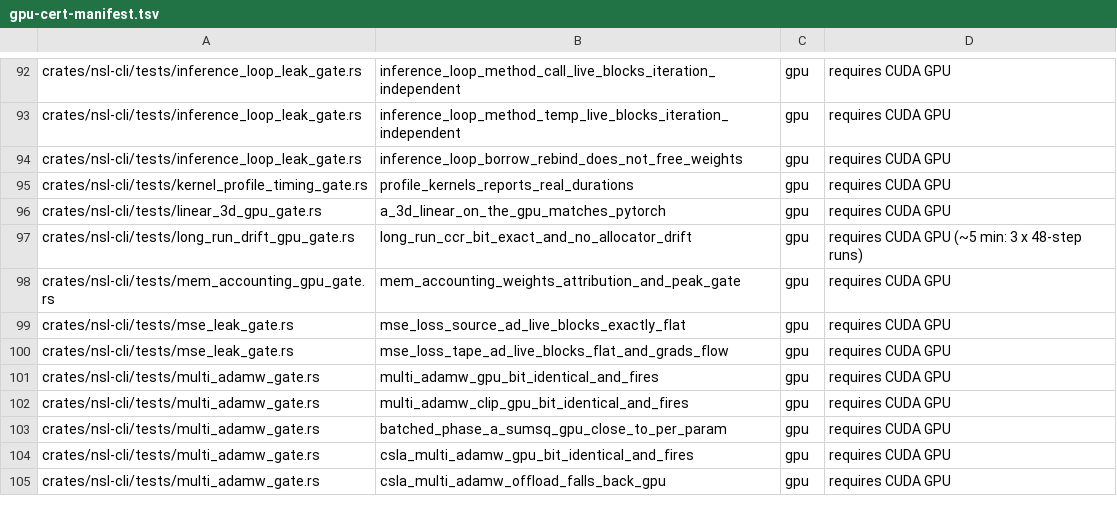
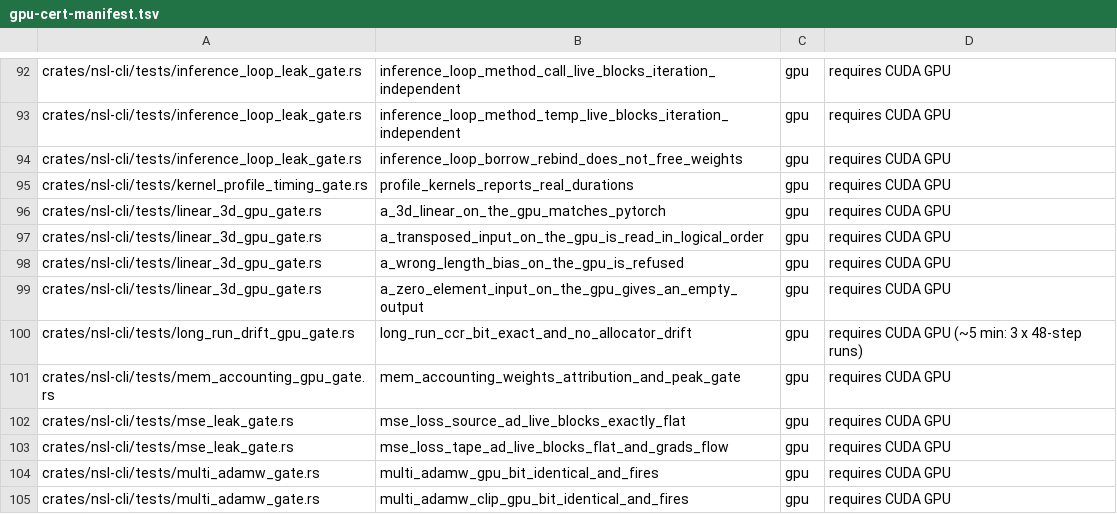
Before and after one commit to bwiemz/NSL, a TSV file: ci/gpu-cert-manifest.tsv, drawn as a sheet; only a part is shown, gaps mark what is left out; the shorter side is filled out with more unchanged rows; the diff names each change by its address in the sheet, - before the commit and + after, or states it on an @@ line.

```diff
--- a/ci/gpu-cert-manifest.tsv
+++ b/ci/gpu-cert-manifest.tsv
+row 97: crates/nsl-cli/tests/linear_3d_gpu_gate.rs | a_transposed_input_on_the_gpu_is_read_in_logical_order | gpu | requires CUDA GPU
+row 98: crates/nsl-cli/tests/linear_3d_gpu_gate.rs | a_wrong_length_bias_on_the_gpu_is_refused | gpu | requires CUDA GPU
+row 99: crates/nsl-cli/tests/linear_3d_gpu_gate.rs | a_zero_element_input_on_the_gpu_gives_an_empty_output | gpu | requires CUDA GPU
```
Also changed, not shown: 3 other files.
